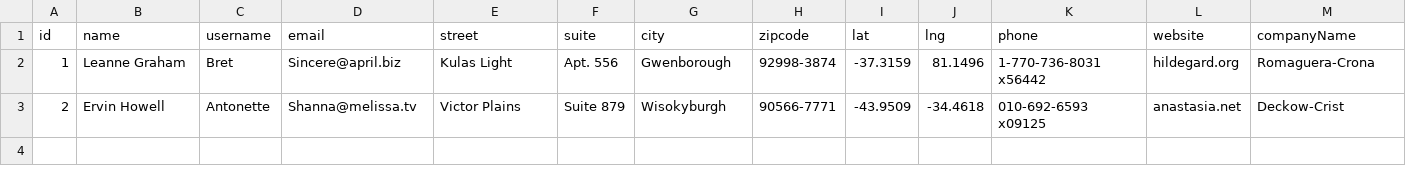
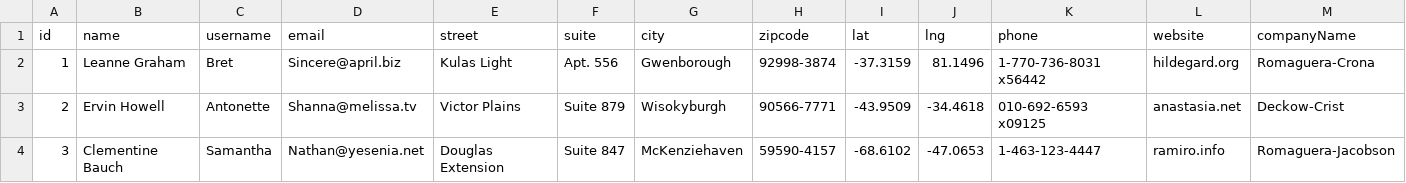
Before and after one commit to steliosk98/eBOS-Assessment, a CSV file: api/mock_data/users.csv, drawn as a sheet; only a part is shown; rows hold the shown columns only; the diff names each change by its address in the sheet, - before the commit and + after, or states it on an @@ line.

```diff
--- a/api/mock_data/users.csv
+++ b/api/mock_data/users.csv
+row 4: 3 | Clementine Bauch | Samantha | Nathan@yesenia.net | Douglas Extension | Suite 847 | McKenziehaven | 59590-4157 | -68.6102 | -47.0653 | 1-463-123-4447 | ramiro.info | Romaguera-Jacobson
```
Also changed, not shown: api/mock_data/photos.csv, 1 other file.
